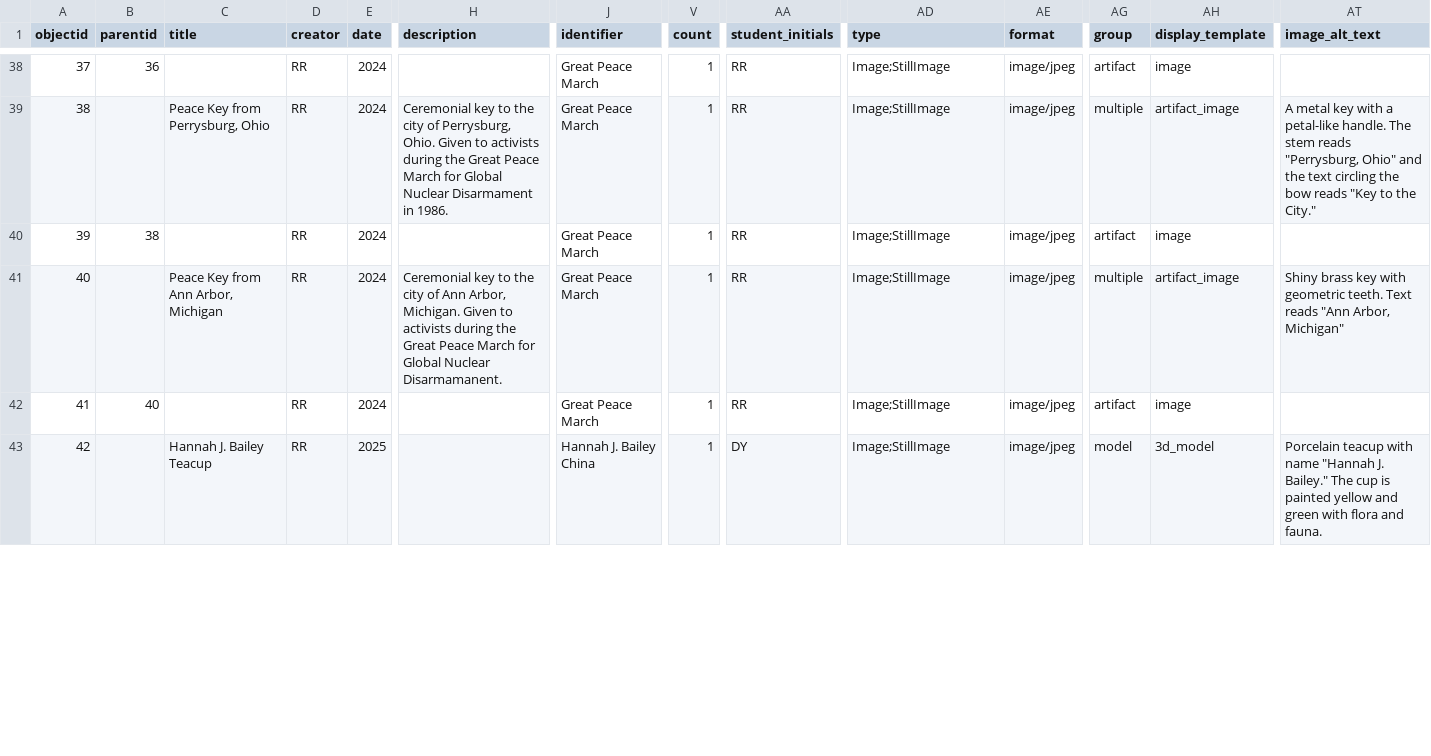
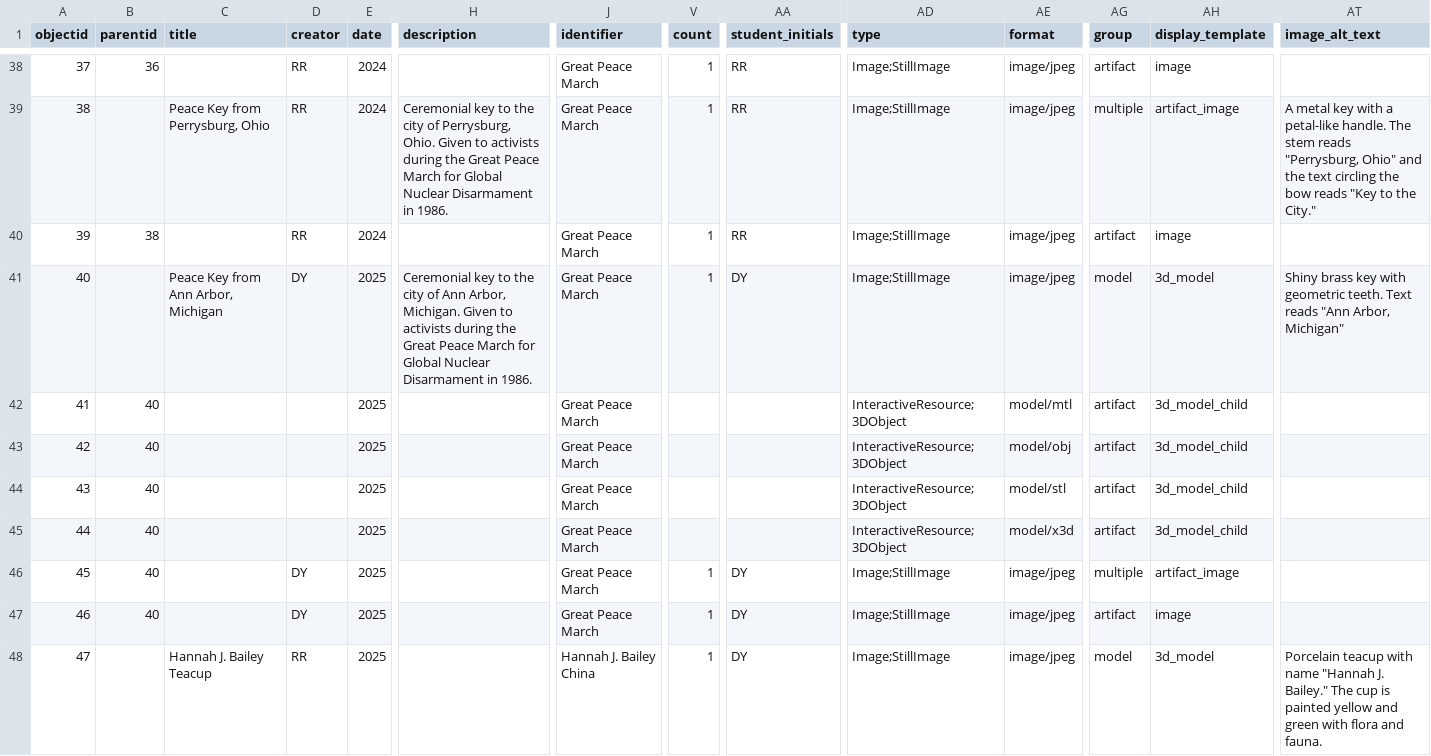
Before and after one commit to betovargas/test-demo, a CSV file: _data/artifacts.csv, drawn as a sheet; only a part is shown, gaps mark what is left out; addresses are those after the commit; rows hold the shown columns only; the diff covers the shown part only; the diff names each change by its address in the sheet, - before the commit and + after, or states it on an @@ line.

Commit message:
added ann arbor key

```diff
--- a/_data/artifacts.csv
+++ b/_data/artifacts.csv
+row 41: 40 |  | Peace Key from Ann Arbor, Michigan | DY | 2025 | Ceremonial key to the city of Ann Arbor, Michigan. Given to activists during the Great Peace March for Global Nuclear Disarmament in 1986. | Great Peace March | 1 | DY | Image;StillImage | image/jpeg | model | 3d_model | Shiny brass key with geometric teeth. Text reads "Ann Arbor, Michigan"
+row 42: 41 | 40 |  |  | 2025 |  | Great Peace March |  |  | InteractiveResource;3DObject | model/mtl | artifact | 3d_model_child
+row 43: 42 | 40 |  |  | 2025 |  | Great Peace March |  |  | InteractiveResource;3DObject | model/obj | artifact | 3d_model_child
+row 44: 43 | 40 |  |  | 2025 |  | Great Peace March |  |  | InteractiveResource;3DObject | model/stl | artifact | 3d_model_child
+row 45: 44 | 40 |  |  | 2025 |  | Great Peace March |  |  | InteractiveResource;3DObject | model/x3d | artifact | 3d_model_child
@@ column A (objectid) renumbered from row 46 down @@
-B46 (parentid): (empty)
+B46 (parentid): 40
-C46 (title): Peace Key from Ann Arbor, Michigan
+C46 (title): (empty)
-D46:D47 (creator): RR
+D46:D47 (creator): DY
-E46:E47 (date): 2024
+E46:E47 (date): 2025
-H46 (description): Ceremonial key to the city of Ann Arbor, Michigan. Given to activists during the Great Peace March for Global Nuclear Disarmamanent.
+H46 (description): (empty)
-AA46:AA47 (student_initials): RR
+AA46:AA47 (student_initials): DY
-AT46 (image_alt_text): Shiny brass key with geometric teeth. Text reads "Ann Arbor, Michigan"
+AT46 (image_alt_text): (empty)
```
Also changed, not shown: 24 edited cells elsewhere in this file, 1 other file.
